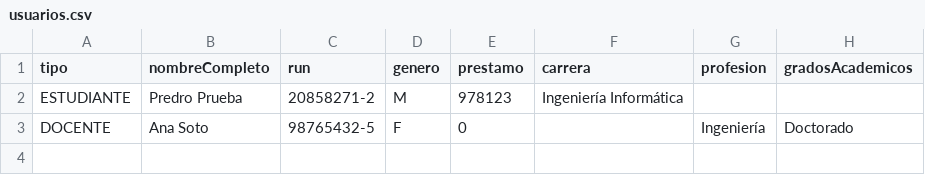
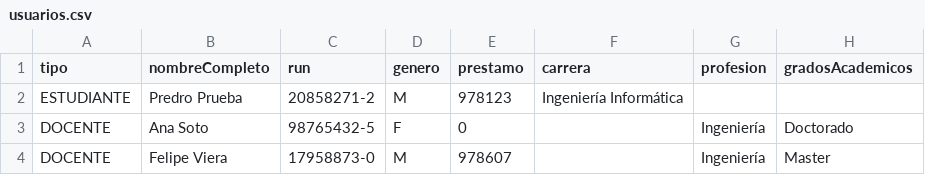
Before and after one commit to fvierak/BibliotecaUNAB, a CSV file: data/usuarios.csv, drawn as a sheet; the diff names each change by its address in the sheet, - before the commit and + after, or states it on an @@ line.

```diff
--- a/data/usuarios.csv
+++ b/data/usuarios.csv
+row 4: DOCENTE | Felipe Viera | 17958873-0 | M | 978607 |  | Ingeniería | Master
```
Also changed, not shown: 4 other files.
